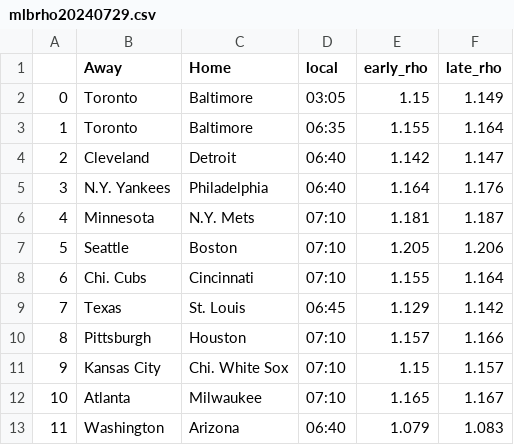
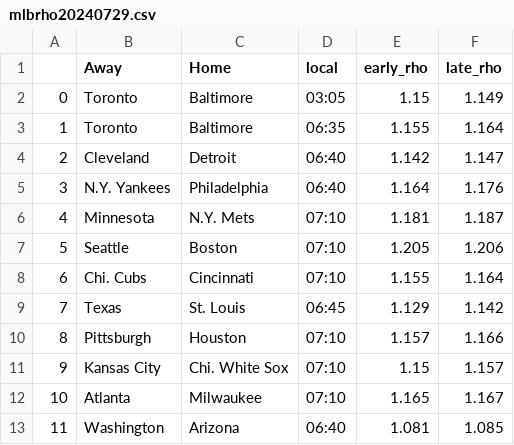
Before and after one commit to geversde/python-github-action-template, a CSV file: rho_output/mlbrho20240729.csv, drawn as a sheet.

Commit message:
Latest data:

```diff
--- a/rho_output/mlbrho20240729.csv
+++ b/rho_output/mlbrho20240729.csv
@@ -12,2 +12,2 @@
 10,Atlanta,Milwaukee,07:10,1.165,1.167
-11,Washington,Arizona,06:40,1.079,1.083
+11,Washington,Arizona,06:40,1.081,1.085
```
